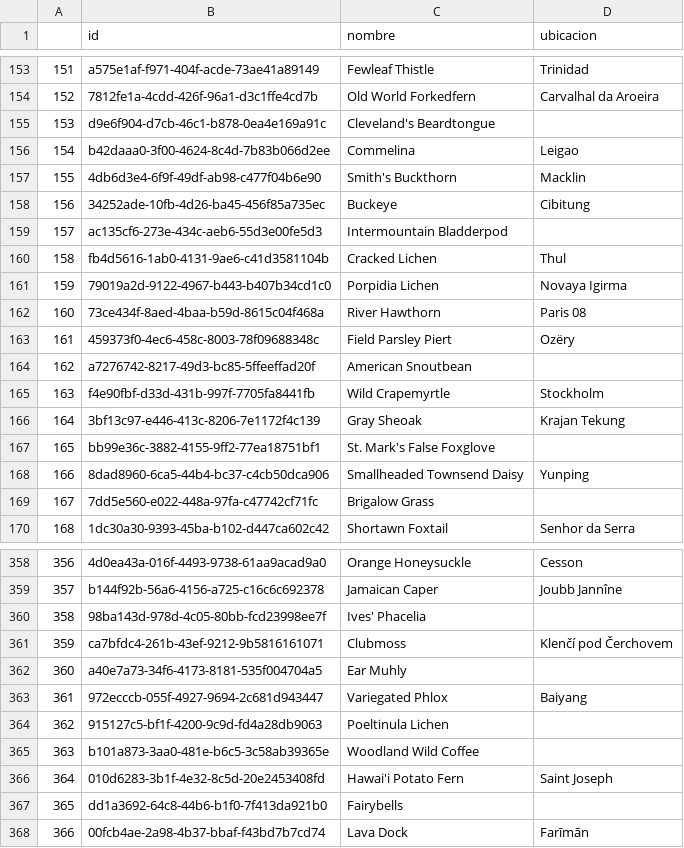
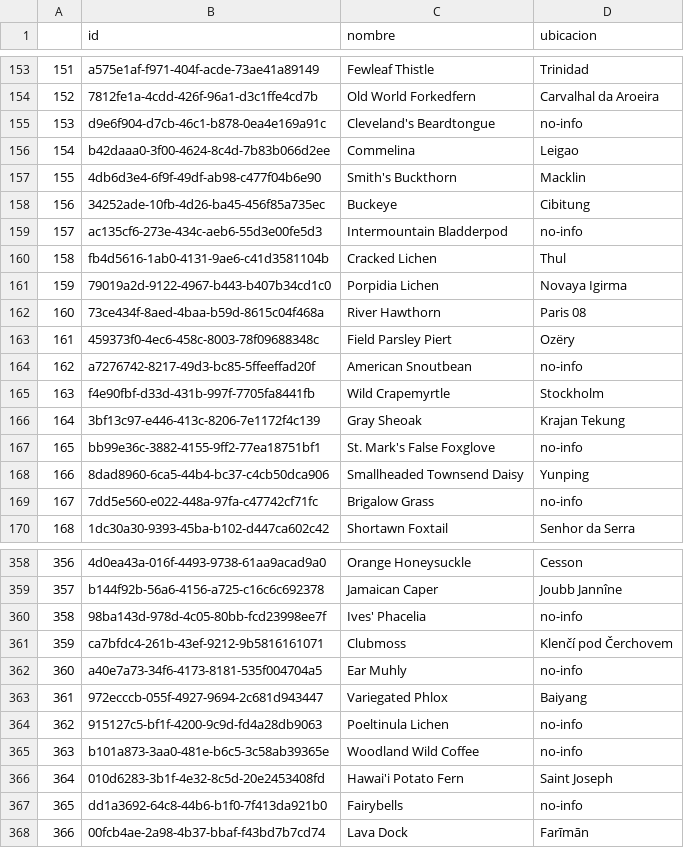
Before and after one commit to SilvanaNavarro/minoristaelectronico, a CSV file: tiendas.csv, drawn as a sheet; only a part is shown, gaps mark what is left out; the diff covers the shown part only.

```diff
--- a/tiendas.csv
+++ b/tiendas.csv
@@ -154,3 +154,3 @@
 152,7812fe1a-4cdd-426f-96a1-d3c1ffe4cd7b,Old World Forkedfern,Carvalhal da Aroeira
-153,d9e6f904-d7cb-46c1-b878-0ea4e169a91c,Cleveland's Beardtongue,
+153,d9e6f904-d7cb-46c1-b878-0ea4e169a91c,Cleveland's Beardtongue,no-info
 154,b42daaa0-3f00-4624-8c4d-7b83b066d2ee,Commelina,Leigao
@@ -158,3 +158,3 @@
 156,34252ade-10fb-4d26-ba45-456f85a735ec,Buckeye,Cibitung
-157,ac135cf6-273e-434c-aeb6-55d3e00fe5d3,Intermountain Bladderpod,
+157,ac135cf6-273e-434c-aeb6-55d3e00fe5d3,Intermountain Bladderpod,no-info
 158,fb4d5616-1ab0-4131-9ae6-c41d3581104b,Cracked Lichen,Thul
@@ -163,8 +163,8 @@
 161,459373f0-4ec6-458c-8003-78f09688348c,Field Parsley Piert,Ozëry
-162,a7276742-8217-49d3-bc85-5ffeeffad20f,American Snoutbean,
+162,a7276742-8217-49d3-bc85-5ffeeffad20f,American Snoutbean,no-info
 163,f4e90fbf-d33d-431b-997f-7705fa8441fb,Wild Crapemyrtle,Stockholm
 164,3bf13c97-e446-413c-8206-7e1172f4c139,Gray Sheoak,Krajan Tekung
-165,bb99e36c-3882-4155-9ff2-77ea18751bf1,St. Mark's False Foxglove,
+165,bb99e36c-3882-4155-9ff2-77ea18751bf1,St. Mark's False Foxglove,no-info
 166,8dad8960-6ca5-44b4-bc37-c4cb50dca906,Smallheaded Townsend Daisy,Yunping
-167,7dd5e560-e022-448a-97fa-c47742cf71fc,Brigalow Grass,
+167,7dd5e560-e022-448a-97fa-c47742cf71fc,Brigalow Grass,no-info
 168,1dc30a30-9393-45ba-b102-d447ca602c42,Shortawn Foxtail,Senhor da Serra
@@ -359,10 +359,10 @@
 357,b144f92b-56a6-4156-a725-c16c6c692378,Jamaican Caper,Joubb Jannîne
-358,98ba143d-978d-4c05-80bb-fcd23998ee7f,Ives' Phacelia,
+358,98ba143d-978d-4c05-80bb-fcd23998ee7f,Ives' Phacelia,no-info
 359,ca7bfdc4-261b-43ef-9212-9b5816161071,Clubmoss,Klenčí pod Čerchovem
-360,a40e7a73-34f6-4173-8181-535f004704a5,Ear Muhly,
+360,a40e7a73-34f6-4173-8181-535f004704a5,Ear Muhly,no-info
 361,972ecccb-055f-4927-9694-2c681d943447,Variegated Phlox,Baiyang
-362,915127c5-bf1f-4200-9c9d-fd4a28db9063,Poeltinula Lichen,
-363,b101a873-3aa0-481e-b6c5-3c58ab39365e,Woodland Wild Coffee,
+362,915127c5-bf1f-4200-9c9d-fd4a28db9063,Poeltinula Lichen,no-info
+363,b101a873-3aa0-481e-b6c5-3c58ab39365e,Woodland Wild Coffee,no-info
 364,010d6283-3b1f-4e32-8c5d-20e2453408fd,Hawai'i Potato Fern,Saint Joseph
-365,dd1a3692-64c8-44b6-b1f0-7f413da921b0,Fairybells,
+365,dd1a3692-64c8-44b6-b1f0-7f413da921b0,Fairybells,no-info
 366,00fcb4ae-2a98-4b37-bbaf-f43bd7b7cd74,Lava Dock,Farīmān
```
Also changed, not shown: 98 edited cells elsewhere in this file, 1 other file.
